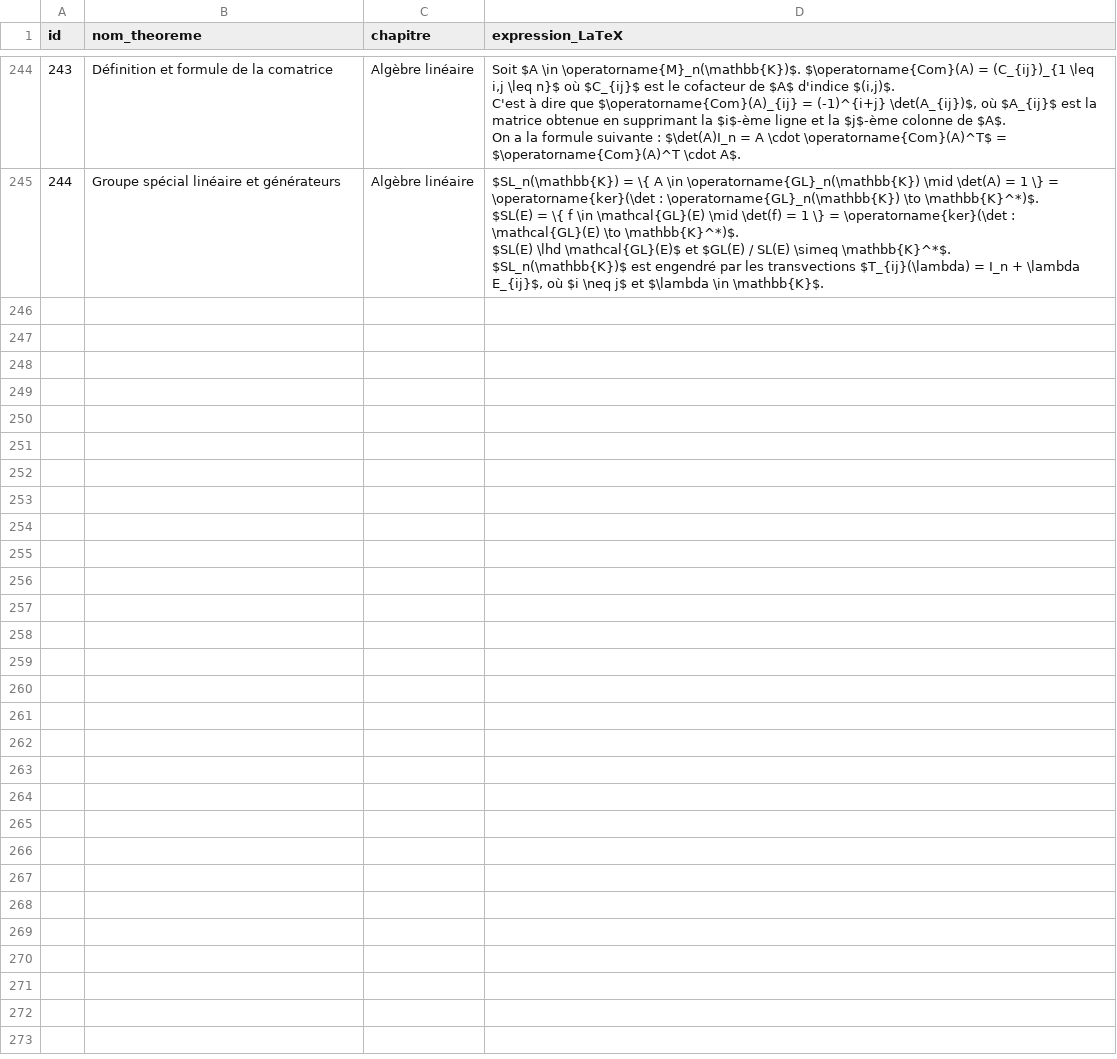
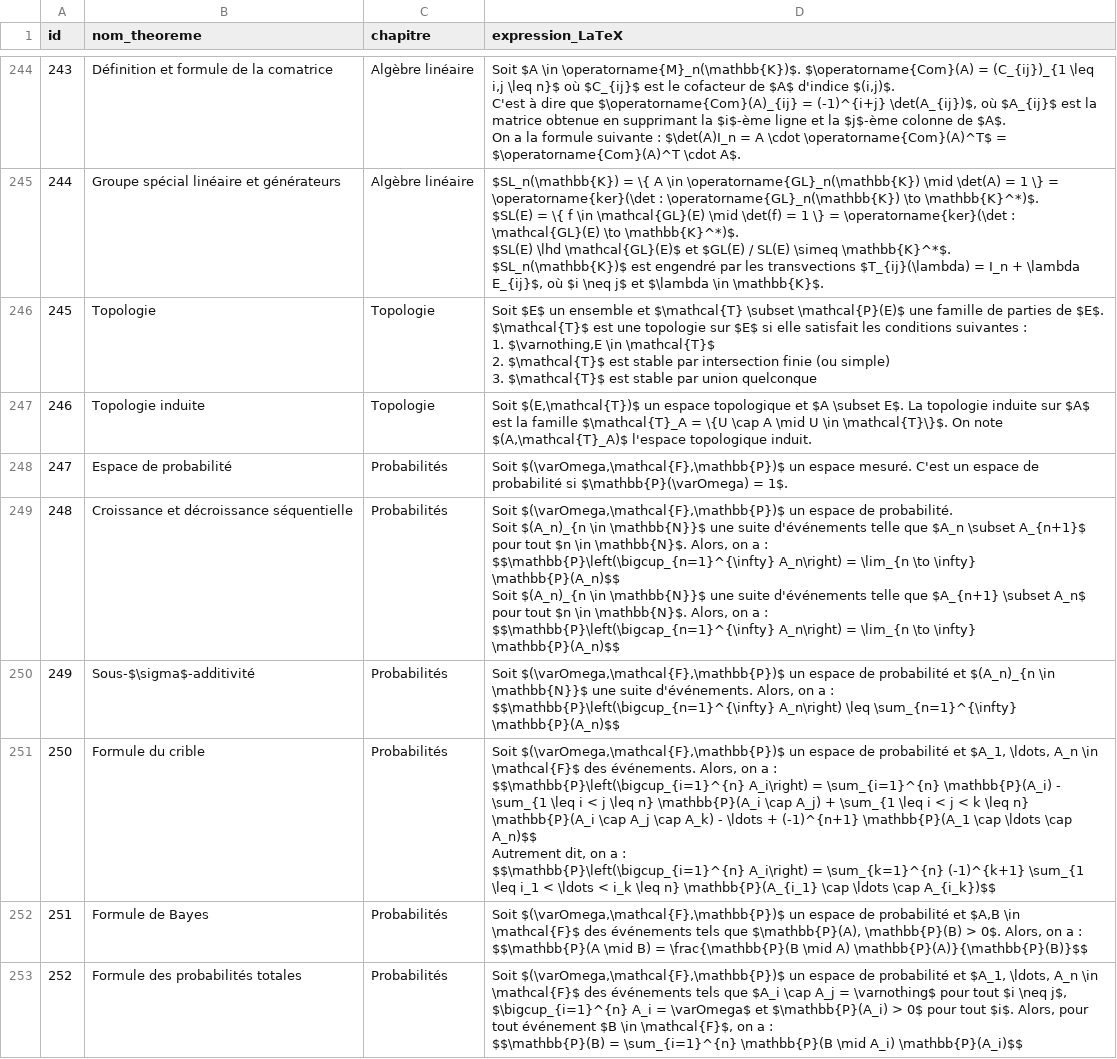
Before and after one commit to gtentillier/revisions_agreg, a CSV file: data/liste_theoremes.csv, drawn as a sheet; only a part is shown, gaps mark what is left out; ↵ is a line break in a cell; the diff names each change by its address in the sheet, - before the commit and + after, or states it on an @@ line.

```diff
--- a/data/liste_theoremes.csv
+++ b/data/liste_theoremes.csv
+row 246: 245 | Topologie | Topologie | Soit $E$ un ensemble et $\mathcal{T} \subset \mathcal{P}(E)$ une famille de parties de $E$. $\mathcal{T}$ est une topologie sur $E$ si elle satisfait les conditions suivantes : ↵ 1. $\varnothing,E \in \mathcal{T}$ ↵ 2. $\mathcal{T}$ est stable par intersection finie (ou simple) ↵ 3. $\mathcal{T}$ est stable par union quelconque
+row 247: 246 | Topologie induite | Topologie | Soit $(E,\mathcal{T})$ un espace topologique et $A \subset E$. La topologie induite sur $A$ est la famille $\mathcal{T}_A = \{U \cap A \mid U \in \mathcal{T}\}$. On note $(A,\mathcal{T}_A)$ l'espace topologique induit.
+row 248: 247 | Espace de probabilité | Probabilités | Soit $(\varOmega,\mathcal{F},\mathbb{P})$ un espace mesuré. C'est un espace de probabilité si $\mathbb{P}(\varOmega) = 1$.
+row 249: 248 | Croissance et décroissance séquentielle | Probabilités | Soit $(\varOmega,\mathcal{F},\mathbb{P})$ un espace de probabilité. ↵ Soit $(A_n)_{n \in \mathbb{N}}$ une suite d'événements telle que $A_n \subset A_{n+1}$ pour tout $n \in \mathbb{N}$. Alors, on a : ↵ $$\mathbb{P}\left(\bigcup_{n=1}^{\infty} A_n\right) = \lim_{n \to \infty} \mathbb{P}(A_n)$$ ↵ Soit $(A_n)_{n \in \mathbb{N}}$ une suite d'événements telle que $A_{n+1} \subset A_n$ pour tout $n \in \mathbb{N}$. Alors, on a : ↵ $$\mathbb{P}\left(\bigcap_{n=1}^{\infty} A_n\right) = \lim_{n \to \infty} \mathbb{P}(A_n)$$
+row 250: 249 | Sous-$\sigma$-additivité | Probabilités | Soit $(\varOmega,\mathcal{F},\mathbb{P})$ un espace de probabilité et $(A_n)_{n \in \mathbb{N}}$ une suite d'événements. Alors, on a : ↵ $$\mathbb{P}\left(\bigcup_{n=1}^{\infty} A_n\right) \leq \sum_{n=1}^{\infty} \mathbb{P}(A_n)$$
+row 251: 250 | Formule du crible | Probabilités | Soit $(\varOmega,\mathcal{F},\mathbb{P})$ un espace de probabilité et $A_1, \ldots, A_n \in \mathcal{F}$ des événements. Alors, on a : ↵ $$\mathbb{P}\left(\bigcup_{i=1}^{n} A_i\right) = \sum_{i=1}^{n} \mathbb{P}(A_i) - \sum_{1 \leq i < j \leq n} \mathbb{P}(A_i \cap A_j) + \sum_{1 \leq i < j < k \leq n} \mathbb{P}(A_i \cap A_j \cap A_k) - \ldots + (-1)^{n+1} \mathbb{P}(A_1 \cap \ldots \cap A_n)$$ ↵ Autrement dit, on a : ↵ $$\mathbb{P}\left(\bigcup_{i=1}^{n} A_i\right) = \sum_{k=1}^{n} (-1)^{k+1} \sum_{1 \leq i_1 < \ldots < i_k \leq n} \mathbb{P}(A_{i_1} \cap \ldots \cap A_{i_k})$$
+row 252: 251 | Formule de Bayes | Probabilités | Soit $(\varOmega,\mathcal{F},\mathbb{P})$ un espace de probabilité et $A,B \in \mathcal{F}$ des événements tels que $\mathbb{P}(A), \mathbb{P}(B) > 0$. Alors, on a : ↵ $$\mathbb{P}(A \mid B) = \frac{\mathbb{P}(B \mid A) \mathbb{P}(A)}{\mathbb{P}(B)}$$
+row 253: 252 | Formule des probabilités totales | Probabilités | Soit $(\varOmega,\mathcal{F},\mathbb{P})$ un espace de probabilité et $A_1, \ldots, A_n \in \mathcal{F}$ des événements tels que $A_i \cap A_j = \varnothing$ pour tout $i \neq j$, $\bigcup_{i=1}^{n} A_i = \varOmega$ et $\mathbb{P}(A_i) > 0$ pour tout $i$. Alors, pour tout événement $B \in \mathcal{F}$, on a : ↵ $$\mathbb{P}(B) = \sum_{i=1}^{n} \mathbb{P}(B \mid A_i) \mathbb{P}(A_i)$$
```
Also changed, not shown: suivi_revisions.csv, 5 other files.
